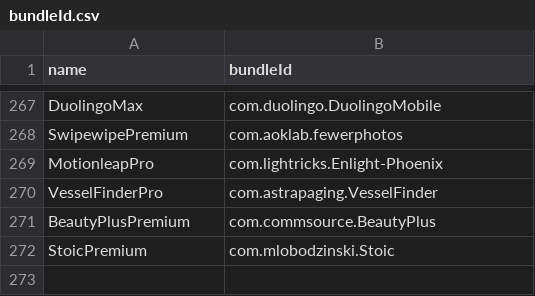
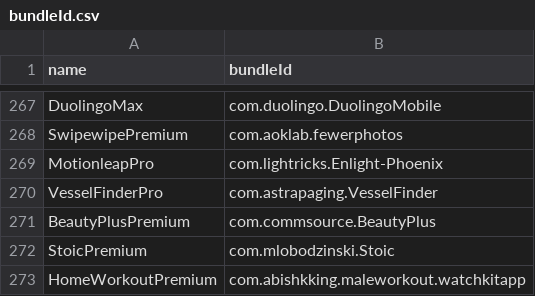
Before and after one commit to Neoncat-OG/TrollStore-IPAs, a CSV file: bundleId.csv, drawn as a sheet; only a part is shown, gaps mark what is left out; the diff names each change by its address in the sheet, - before the commit and + after, or states it on an @@ line.

```diff
--- a/bundleId.csv
+++ b/bundleId.csv
+row 273: HomeWorkoutPremium | com.abishkking.maleworkout.watchkitapp
```
Also changed, not shown: 3 other files.
